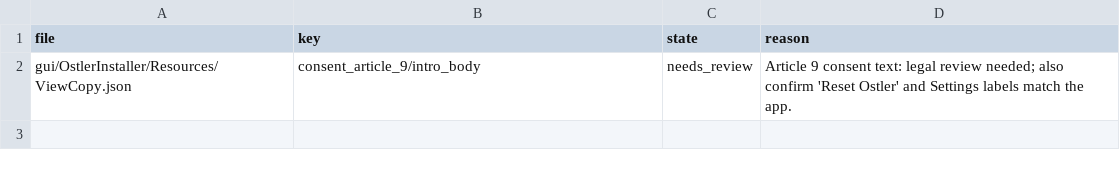
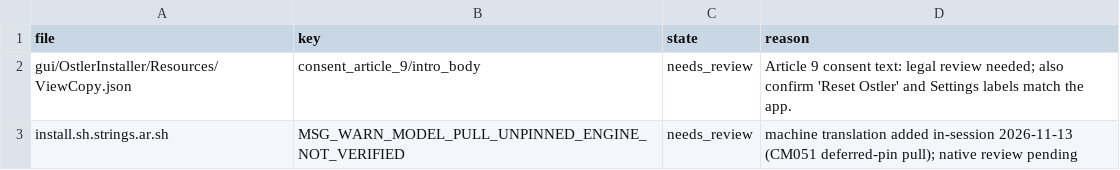
Before and after one commit to andygmassey/CM051-Home-Hub-Installer, a TSV file: l10n/REVIEW_FLAGS.ar.tsv, drawn as a sheet; the diff names each change by its address in the sheet, - before the commit and + after, or states it on an @@ line.

```diff
--- a/l10n/REVIEW_FLAGS.ar.tsv
+++ b/l10n/REVIEW_FLAGS.ar.tsv
+row 3: install.sh.strings.ar.sh | MSG_WARN_MODEL_PULL_UNPINNED_ENGINE_NOT_VERIFIED | needs_review | machine translation added in-session 2026-11-13 (CM051 deferred-pin pull); native review pending
```
Also changed, not shown: l10n/REVIEW_FLAGS.pt-BR.tsv, l10n/REVIEW_FLAGS.pt-PT.tsv, 35 other files.
